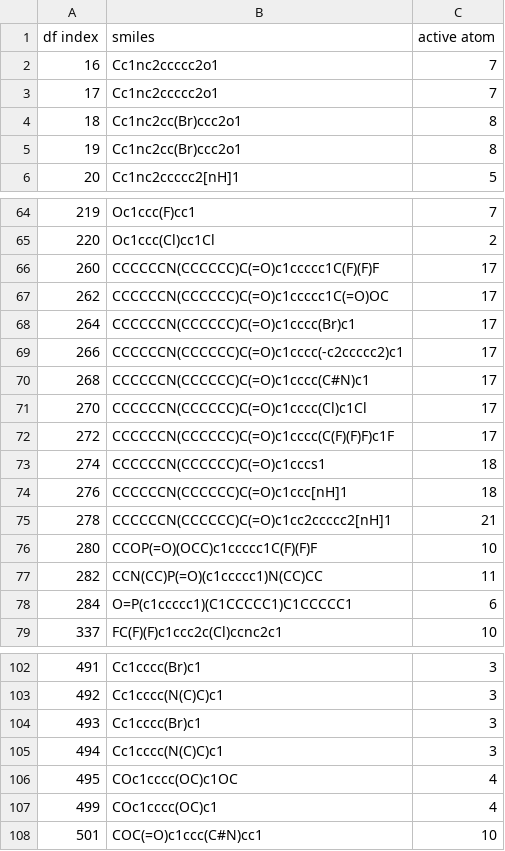
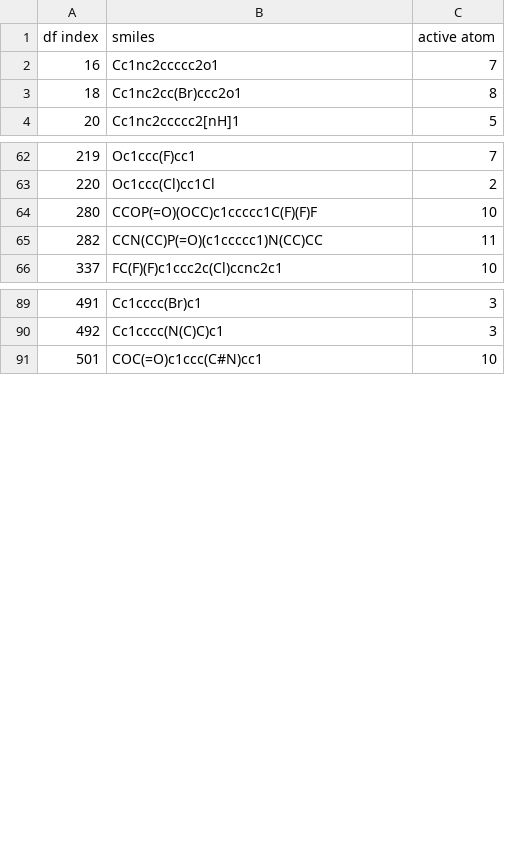
Before and after one commit to MolinDiscovery/FRUST, a CSV file: datasets/ir_borylation.csv, drawn as a sheet; only a part is shown, gaps mark what is left out; the diff names each change by its address in the sheet, - before the commit and + after, or states it on an @@ line.

Commit message:
Refactor datasets and scripts: remove duplicates from ir_borylation.csv, add ir_borylation_test.csv, and enhance submit_ts.py with new parameters

```diff
--- a/datasets/ir_borylation.csv
+++ b/datasets/ir_borylation.csv
-row 3: 17 | Cc1nc2ccccc2o1 | 7
-row 5: 19 | Cc1nc2cc(Br)ccc2o1 | 8
-row 66: 260 | CCCCCCN(CCCCCC)C(=O)c1ccccc1C(F)(F)F | 17
-row 67: 262 | CCCCCCN(CCCCCC)C(=O)c1ccccc1C(=O)OC | 17
-row 68: 264 | CCCCCCN(CCCCCC)C(=O)c1cccc(Br)c1 | 17
-row 69: 266 | CCCCCCN(CCCCCC)C(=O)c1cccc(-c2ccccc2)c1 | 17
-row 70: 268 | CCCCCCN(CCCCCC)C(=O)c1cccc(C#N)c1 | 17
-row 71: 270 | CCCCCCN(CCCCCC)C(=O)c1cccc(Cl)c1Cl | 17
-row 72: 272 | CCCCCCN(CCCCCC)C(=O)c1cccc(C(F)(F)F)c1F | 17
-row 73: 274 | CCCCCCN(CCCCCC)C(=O)c1cccs1 | 18
-row 74: 276 | CCCCCCN(CCCCCC)C(=O)c1ccc[nH]1 | 18
-row 75: 278 | CCCCCCN(CCCCCC)C(=O)c1cc2ccccc2[nH]1 | 21
-row 78: 284 | O=P(c1ccccc1)(C1CCCCC1)C1CCCCC1 | 6
-row 104: 493 | Cc1cccc(Br)c1 | 3
-row 105: 494 | Cc1cccc(N(C)C)c1 | 3
-row 106: 495 | COc1cccc(OC)c1OC | 4
-row 107: 499 | COc1cccc(OC)c1 | 4
```
Also changed, not shown: 5 other files.
